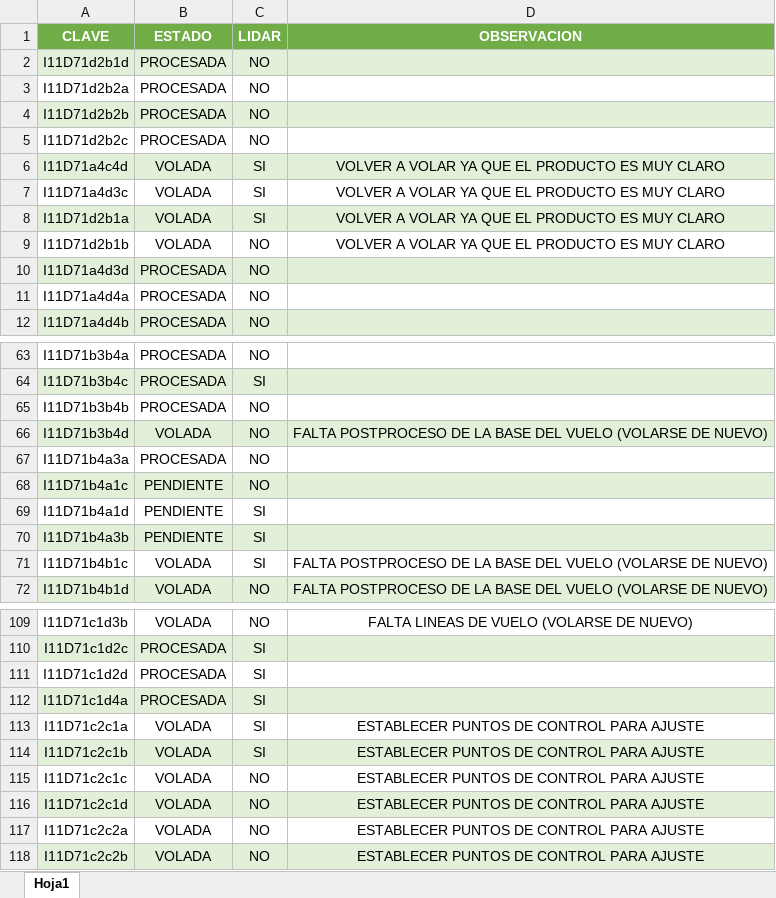
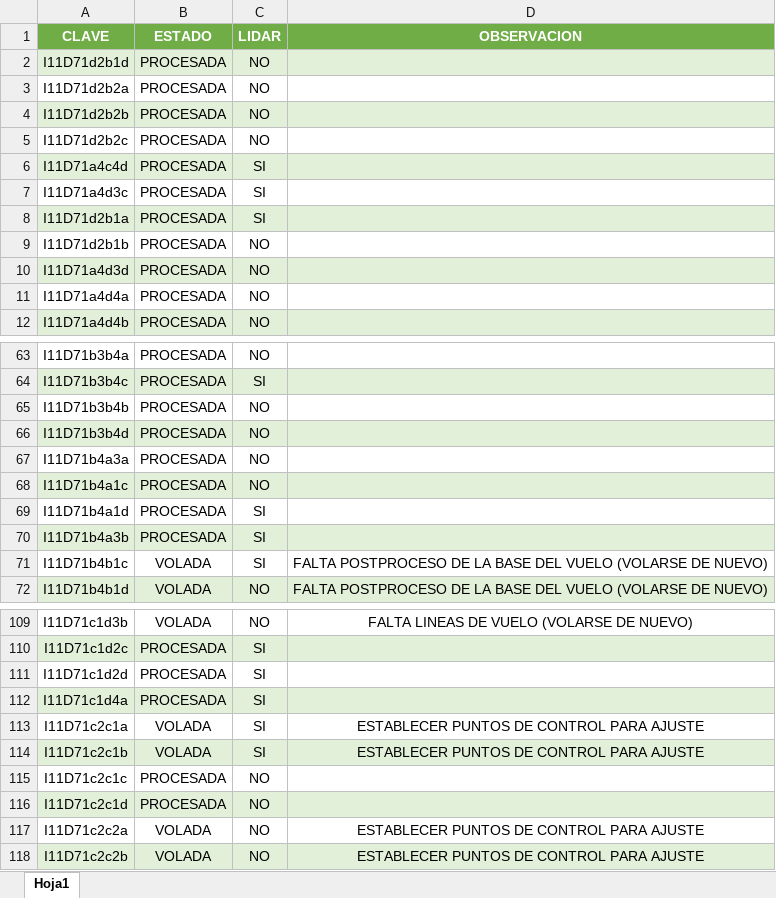
Before and after one commit to INYGEO/REPORTE, an Excel workbook: REPORTE.xlsx, sheet Hoja1, drawn as a sheet; only a part is shown, gaps mark what is left out; values as stored, in another font and other column widths than the file's, no borders; the diff names each change by its address in the sheet, - before the commit and + after, or states it on an @@ line.

Commit message:
Add files via upload

```diff
--- a/REPORTE.xlsx (sheet Hoja1)
+++ b/REPORTE.xlsx (sheet Hoja1)
-B6:B9 (ESTADO): VOLADA
+B6:B9 (ESTADO): PROCESADA
-D6:D9 (OBSERVACION): VOLVER A VOLAR YA QUE EL PRODUCTO ES MUY CLARO
+D6:D9 (OBSERVACION): (empty)
-B66 (ESTADO): VOLADA
+B66 (ESTADO): PROCESADA
-D66 (OBSERVACION): FALTA POSTPROCESO DE LA BASE DEL VUELO (VOLARSE DE NUEVO)
+D66 (OBSERVACION): (empty)
-B68:B70 (ESTADO): PENDIENTE
+B68:B70 (ESTADO): PROCESADA
-B115:B116 (ESTADO): VOLADA
+B115:B116 (ESTADO): PROCESADA
-D115:D116 (OBSERVACION): ESTABLECER PUNTOS DE CONTROL PARA AJUSTE
+D115:D116 (OBSERVACION): (empty)
```
